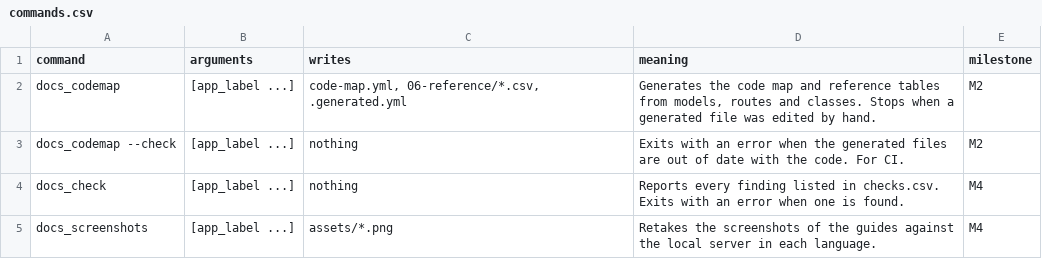
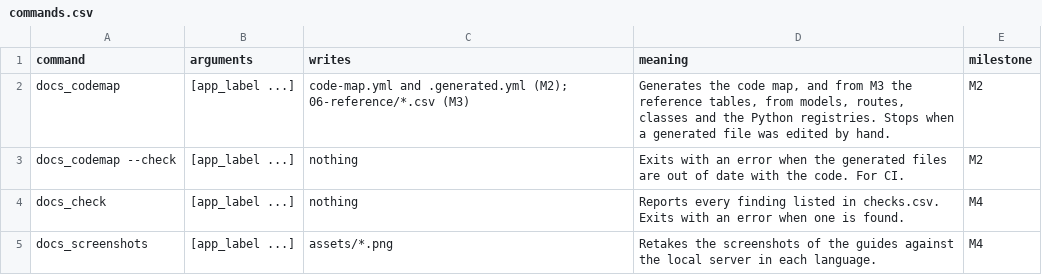
Before and after one commit to AADigitalBusiness/AAD-docs, a CSV file: aad_docs/docs/06-reference/commands.csv, drawn as a sheet.

```diff
--- a/aad_docs/docs/06-reference/commands.csv
+++ b/aad_docs/docs/06-reference/commands.csv
@@ -1,3 +1,3 @@
 command,arguments,writes,meaning,milestone
-docs_codemap,[app_label ...],"code-map.yml, 06-reference/*.csv, .generated.yml","Generates the code map and reference tables from models, routes and classes. Stops when a generated file was edited by hand.",M2
+docs_codemap,[app_label ...],code-map.yml and .generated.yml (M2); 06-reference/*.csv (M3),"Generates the code map, and from M3 the reference tables, from models, routes, classes and the Python registries. Stops when a generated file was edited by hand.",M2
 docs_codemap --check,[app_label ...],nothing,Exits with an error when the generated files are out of date with the code. For CI.,M2
```
Also changed, not shown: aad_docs/docs/06-reference/checks.csv, aad_docs/docs/06-reference/node-options.csv, 16 other files.
